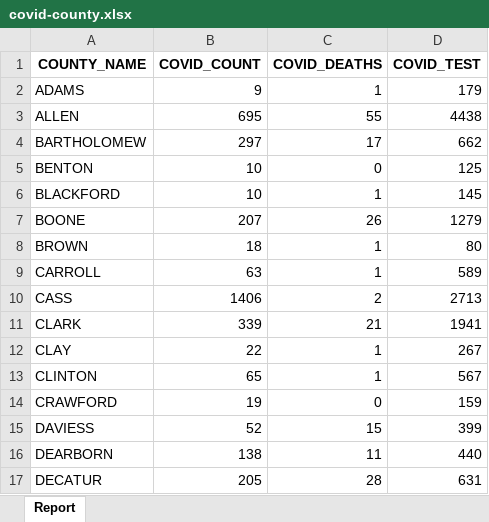
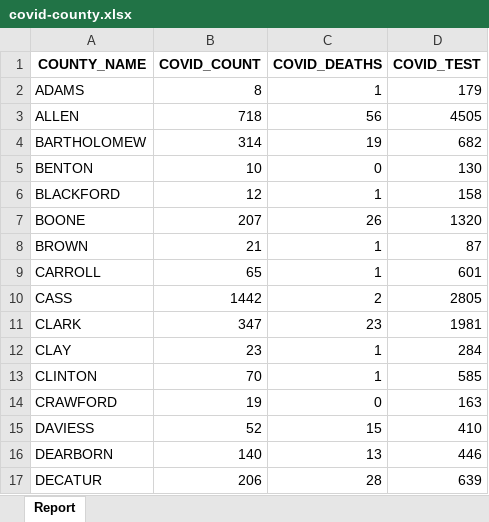
Before and after one commit to ercbk/Indiana-COVID-19-Tracker, an Excel workbook: data/covid-county.xlsx, sheet Report, drawn as a sheet; only a part is shown; values as stored, in another font and other column widths than the file's, no borders; the diff covers the shown part only; the diff names each change by its address in the sheet, - before the commit and + after, or states it on an @@ line.

```diff
--- a/data/covid-county.xlsx (sheet Report)
+++ b/data/covid-county.xlsx (sheet Report)
-B2 (COVID_COUNT): 9
+B2 (COVID_COUNT): 8
-B3 (COVID_COUNT): 695
+B3 (COVID_COUNT): 718
-C3 (COVID_DEATHS): 55
+C3 (COVID_DEATHS): 56
-D3 (COVID_TEST): 4438
+D3 (COVID_TEST): 4505
-B4 (COVID_COUNT): 297
+B4 (COVID_COUNT): 314
-C4 (COVID_DEATHS): 17
+C4 (COVID_DEATHS): 19
-D4 (COVID_TEST): 662
+D4 (COVID_TEST): 682
-D5 (COVID_TEST): 125
+D5 (COVID_TEST): 130
-B6 (COVID_COUNT): 10
+B6 (COVID_COUNT): 12
-D6 (COVID_TEST): 145
+D6 (COVID_TEST): 158
-D7 (COVID_TEST): 1279
+D7 (COVID_TEST): 1320
-B8 (COVID_COUNT): 18
+B8 (COVID_COUNT): 21
-D8 (COVID_TEST): 80
+D8 (COVID_TEST): 87
-B9 (COVID_COUNT): 63
+B9 (COVID_COUNT): 65
-D9 (COVID_TEST): 589
+D9 (COVID_TEST): 601
-B10 (COVID_COUNT): 1406
+B10 (COVID_COUNT): 1442
-D10 (COVID_TEST): 2713
+D10 (COVID_TEST): 2805
-B11 (COVID_COUNT): 339
+B11 (COVID_COUNT): 347
-C11 (COVID_DEATHS): 21
+C11 (COVID_DEATHS): 23
-D11 (COVID_TEST): 1941
+D11 (COVID_TEST): 1981
-B12 (COVID_COUNT): 22
+B12 (COVID_COUNT): 23
-D12 (COVID_TEST): 267
+D12 (COVID_TEST): 284
-B13 (COVID_COUNT): 65
+B13 (COVID_COUNT): 70
-D13 (COVID_TEST): 567
+D13 (COVID_TEST): 585
-D14 (COVID_TEST): 159
+D14 (COVID_TEST): 163
-D15 (COVID_TEST): 399
+D15 (COVID_TEST): 410
-B16 (COVID_COUNT): 138
+B16 (COVID_COUNT): 140
-C16 (COVID_DEATHS): 11
+C16 (COVID_DEATHS): 13
-D16 (COVID_TEST): 440
+D16 (COVID_TEST): 446
-B17 (COVID_COUNT): 205
+B17 (COVID_COUNT): 206
-D17 (COVID_TEST): 631
+D17 (COVID_TEST): 639
```
Also changed, not shown: 141 edited cells elsewhere in this sheet, data/test-case-trend.xlsx, 18 other files.
